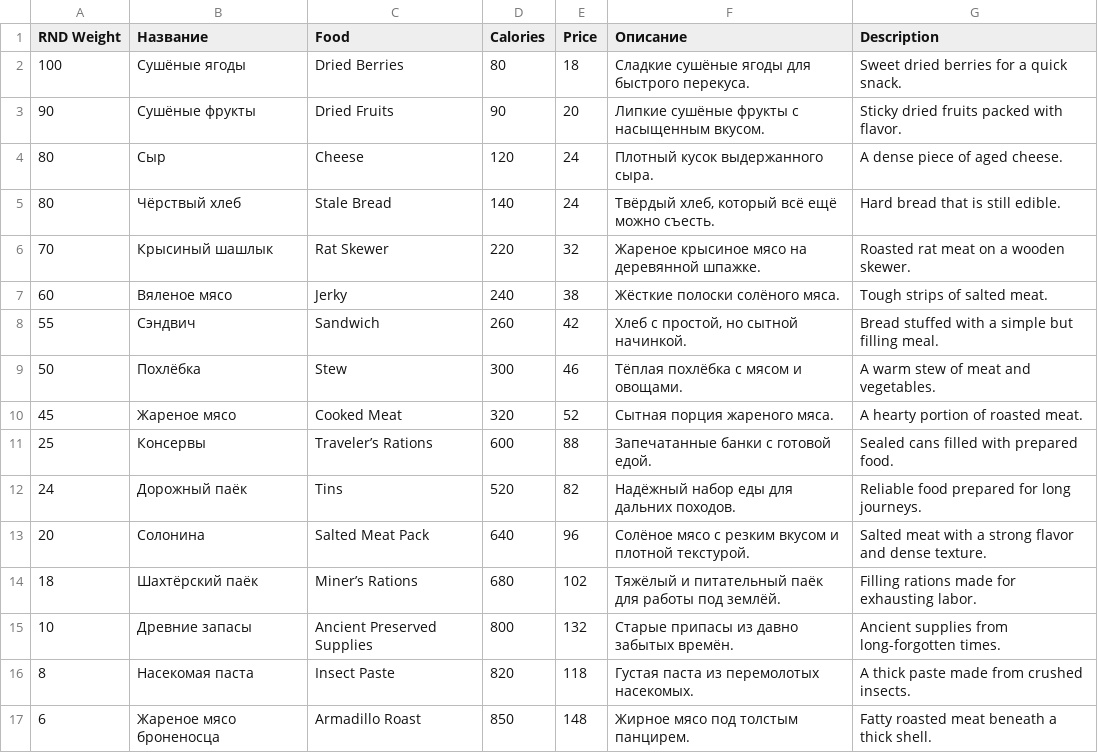
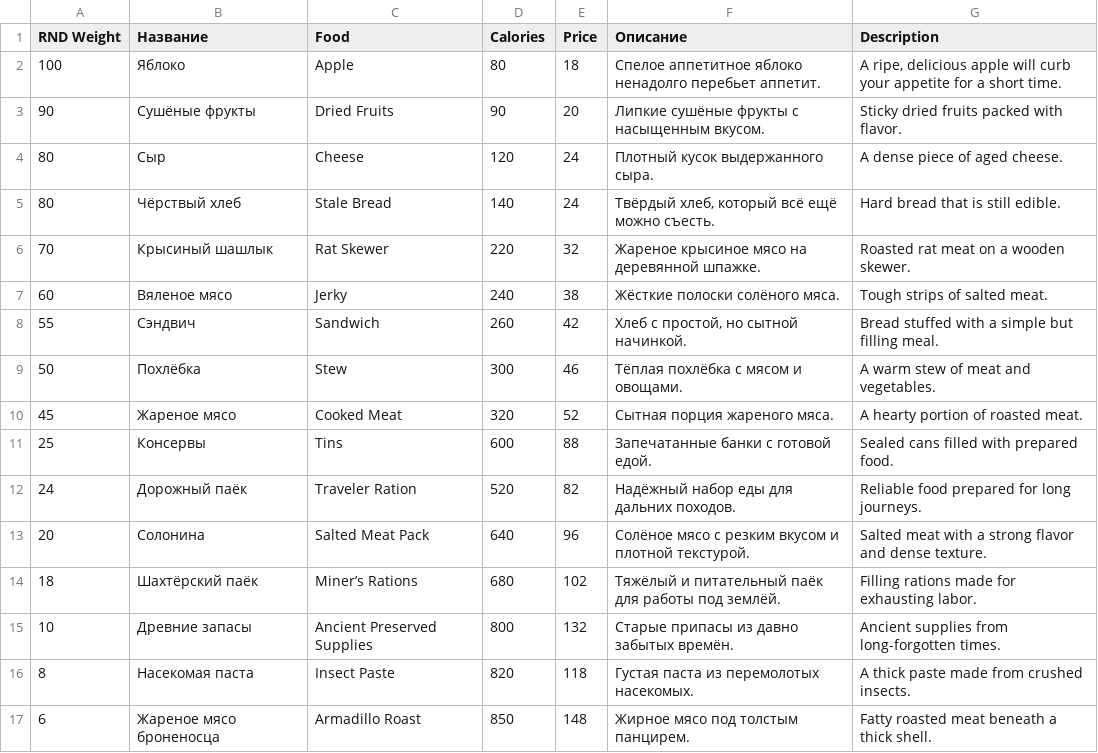
Before and after one commit to vladimir-popov/forgotten_catacombs, a CSV file: misc/entities/Food.csv, drawn as a sheet.

```diff
--- a/misc/entities/Food.csv
+++ b/misc/entities/Food.csv
@@ -1,3 +1,3 @@
 RND Weight;Название;Food;Calories;Price;Описание;Description
-100;Сушёные ягоды;Dried Berries;80;18;Сладкие сушёные ягоды для быстрого перекуса.;Sweet dried berries for a quick snack.
+100;Яблоко;Apple;80;18;Спелое аппетитное яблоко ненадолго перебьет аппетит.;A ripe, delicious apple will curb your appetite for a short time.
 90;Сушёные фрукты;Dried Fruits;90;20;Липкие сушёные фрукты с насыщенным вкусом.;Sticky dried fruits packed with flavor.
@@ -10,4 +10,4 @@ RND Weight;Название;Food;Calories;Price;Описание;Description
 45;Жареное мясо;Cooked Meat;320;52;Сытная порция жареного мяса.;A hearty portion of roasted meat.
-25;Консервы;Traveler’s Rations;600;88;Запечатанные банки с готовой едой.;Sealed cans filled with prepared food.
-24;Дорожный паёк;Tins;520;82;Надёжный набор еды для дальних походов.;Reliable food prepared for long journeys.
+25;Консервы;Tins;600;88;Запечатанные банки с готовой едой.;Sealed cans filled with prepared food.
+24;Дорожный паёк;Traveler Ration;520;82;Надёжный набор еды для дальних походов.;Reliable food prepared for long journeys.
 20;Солонина;Salted Meat Pack;640;96;Солёное мясо с резким вкусом и плотной текстурой.;Salted meat with a strong flavor and dense texture.
```
Also changed, not shown: 31 other files.
